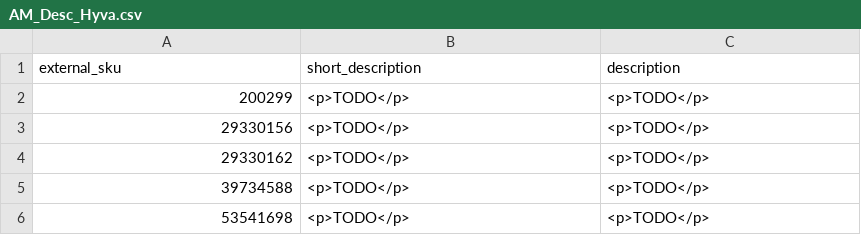
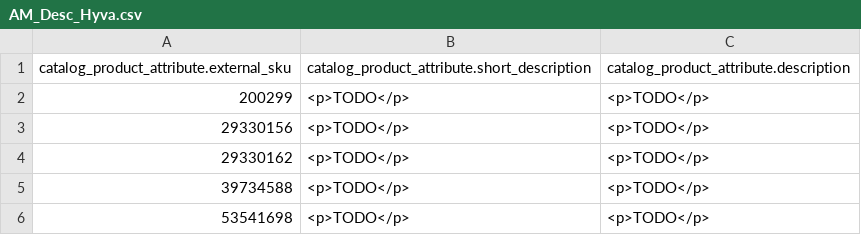
Before and after one commit to GARDENLAWN/core, a CSV file: Configs/AM_Desc_Hyva.csv, drawn as a sheet; only a part is shown; removed rows and columns are numbered as before the commit, all else as after; the diff names each change by its address in the sheet, - before the commit and + after, or states it on an @@ line.

Commit message:
Init

```diff
--- a/Configs/AM_Desc_Hyva.csv
+++ b/Configs/AM_Desc_Hyva.csv
-row 1: external_sku | short_description | description
+row 1: catalog_product_attribute.external_sku | catalog_product_attribute.short_description | catalog_product_attribute.description
```
